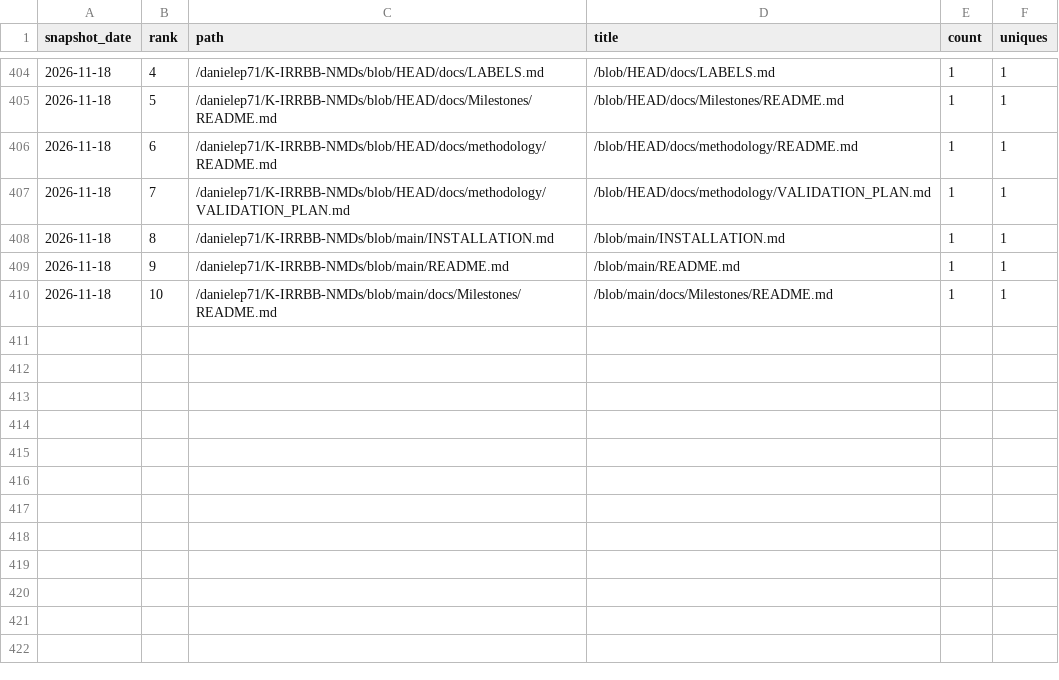
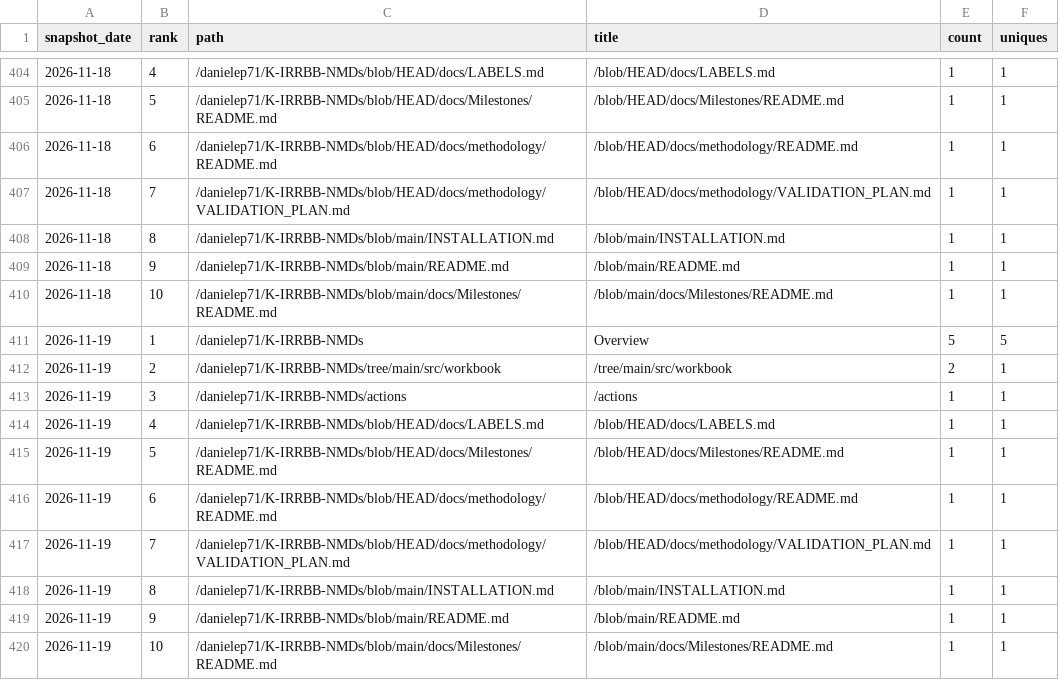
Before and after one commit to danielep71/K-IRRBB-NMDs, a CSV file: data/popular_paths.csv, drawn as a sheet; only a part is shown, gaps mark what is left out.

```diff
--- a/data/popular_paths.csv
+++ b/data/popular_paths.csv
@@ -410 +410,11 @@ snapshot_date,rank,path,title,count,uniques
 2026-11-18,10,/danielep71/K-IRRBB-NMDs/blob/main/docs/Milestones/README.md,/blob/main/docs/Milestones/README.md,1,1
+2026-11-19,1,/danielep71/K-IRRBB-NMDs,Overview,5,5
+2026-11-19,2,/danielep71/K-IRRBB-NMDs/tree/main/src/workbook,/tree/main/src/workbook,2,1
+2026-11-19,3,/danielep71/K-IRRBB-NMDs/actions,/actions,1,1
+2026-11-19,4,/danielep71/K-IRRBB-NMDs/blob/HEAD/docs/LABELS.md,/blob/HEAD/docs/LABELS.md,1,1
+2026-11-19,5,/danielep71/K-IRRBB-NMDs/blob/HEAD/docs/Milestones/README.md,/blob/HEAD/docs/Milestones/README.md,1,1
+2026-11-19,6,/danielep71/K-IRRBB-NMDs/blob/HEAD/docs/methodology/README.md,/blob/HEAD/docs/methodology/README.md,1,1
+2026-11-19,7,/danielep71/K-IRRBB-NMDs/blob/HEAD/docs/methodology/VALIDATION_PLAN.md,/blob/HEAD/docs/methodology/VALIDATION_PLAN.md,1,1
+2026-11-19,8,/danielep71/K-IRRBB-NMDs/blob/main/INSTALLATION.md,/blob/main/INSTALLATION.md,1,1
+2026-11-19,9,/danielep71/K-IRRBB-NMDs/blob/main/README.md,/blob/main/README.md,1,1
+2026-11-19,10,/danielep71/K-IRRBB-NMDs/blob/main/docs/Milestones/README.md,/blob/main/docs/Milestones/README.md,1,1
```
Also changed, not shown: data/referrers.csv, data/traffic.csv, 3 other files.
